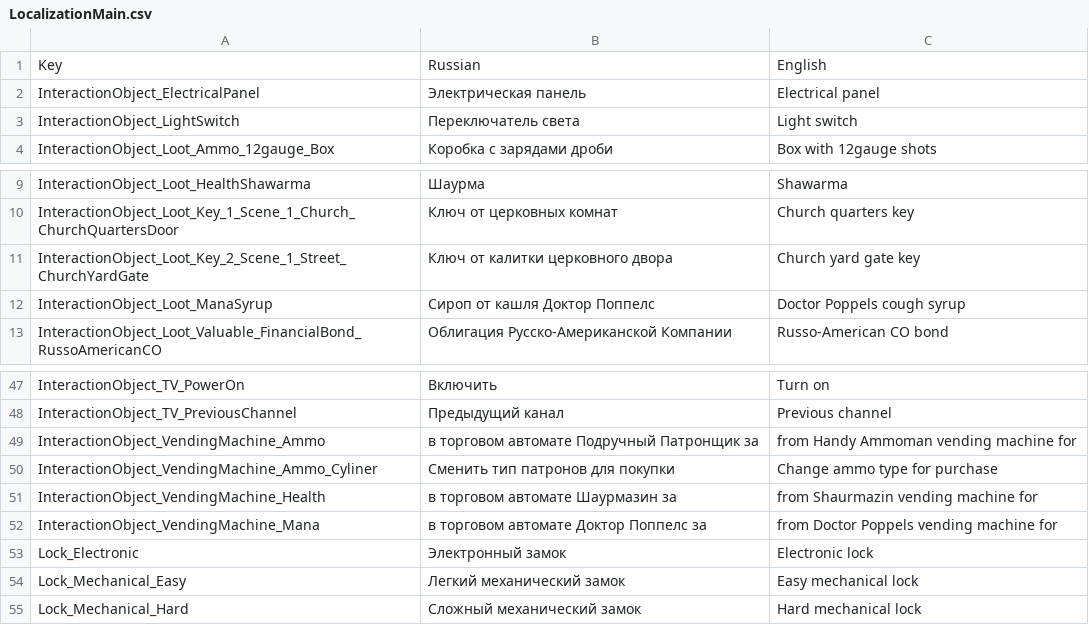
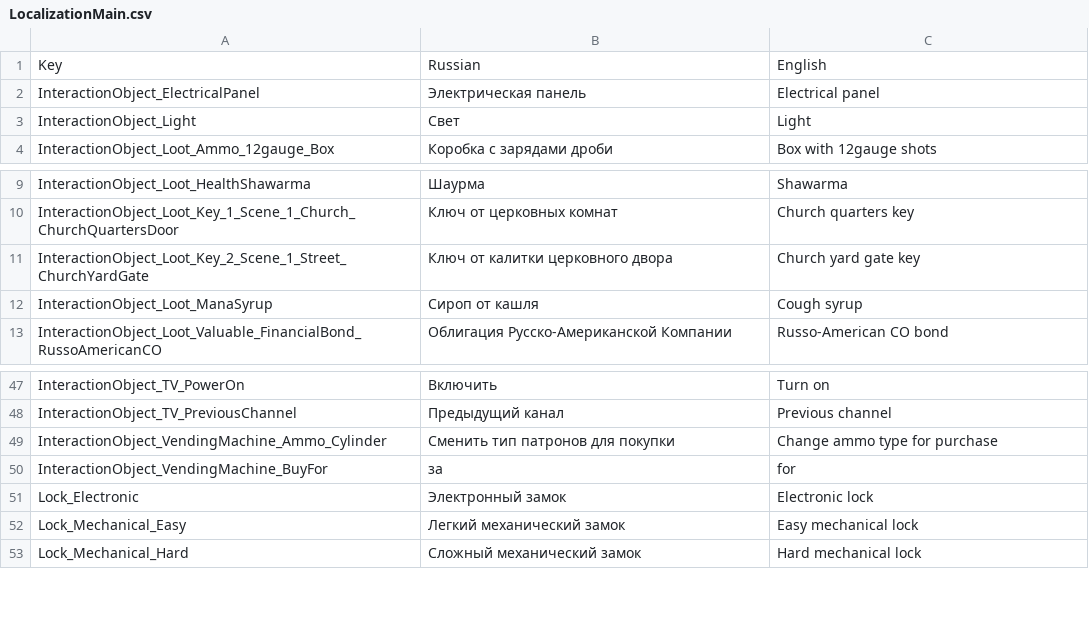
Before and after one commit to PanichMark/IvanPetrovichGoesToAmerica_Unity, a CSV file: Assets/1_Core/3_LocalizationSystem/LocalizationMain.csv, drawn as a sheet; only a part is shown, gaps mark what is left out.

Commit message:
Fixed Some InteractionObjetcs

```diff
--- a/Assets/1_Core/3_LocalizationSystem/LocalizationMain.csv
+++ b/Assets/1_Core/3_LocalizationSystem/LocalizationMain.csv
@@ -2,3 +2,3 @@
 InteractionObject_ElectricalPanel,Электрическая панель,Electrical panel
-InteractionObject_LightSwitch,Переключатель света,Light switch
+InteractionObject_Light,Свет,Light
 InteractionObject_Loot_Ammo_12gauge_Box,Коробка с зарядами дроби,Box with 12gauge shots
@@ -11,3 +11,3 @@ InteractionObject_Loot_Key_1_Scene_1_Church_ChurchQuartersDoor,Ключ от ц
 InteractionObject_Loot_Key_2_Scene_1_Street_ChurchYardGate,Ключ от калитки церковного двора,Church yard gate key
-InteractionObject_Loot_ManaSyrup,Сироп от кашля Доктор Поппелс,Doctor Poppels cough syrup
+InteractionObject_Loot_ManaSyrup,Сироп от кашля,Cough syrup
 InteractionObject_Loot_Valuable_FinancialBond_RussoAmericanCO,Облигация Русско-Американской Компании,Russo-American CO bond
@@ -48,6 +48,4 @@ InteractionObject_TV_PowerOn,Включить,Turn on
 InteractionObject_TV_PreviousChannel,Предыдущий канал,Previous channel
-InteractionObject_VendingMachine_Ammo,в торговом автомате Подручный Патронщик за,from Handy Ammoman vending machine for
-InteractionObject_VendingMachine_Ammo_Cyliner,Сменить тип патронов для покупки,Change ammo type for purchase
-InteractionObject_VendingMachine_Health,в торговом автомате Шаурмазин за,from Shaurmazin vending machine for
-InteractionObject_VendingMachine_Mana,в торговом автомате Доктор Поппелс за,from Doctor Poppels vending machine for
+InteractionObject_VendingMachine_Ammo_Cylinder,Сменить тип патронов для покупки,Change ammo type for purchase
+InteractionObject_VendingMachine_BuyFor,за,for
 Lock_Electronic,Электронный замок,Electronic lock
```
Also changed, not shown: 30 other files.
